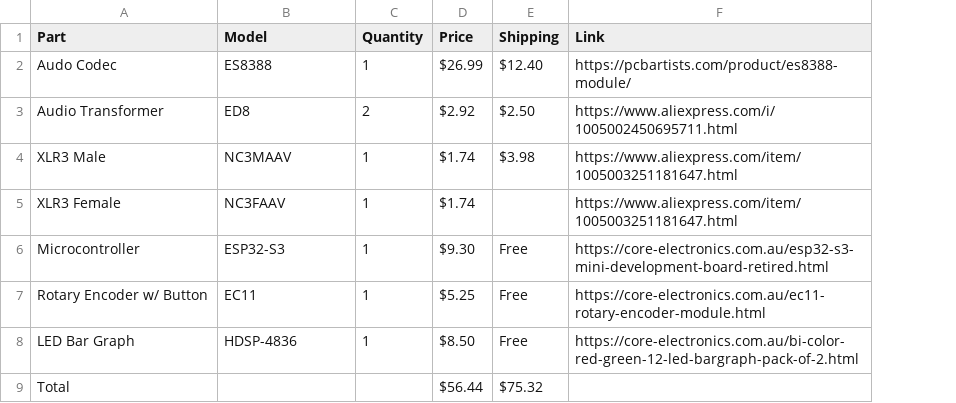
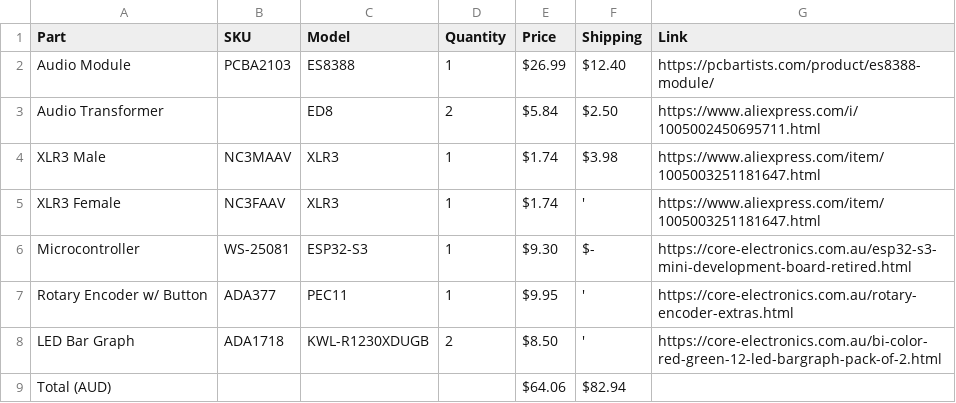
Before and after one commit to The-Wolfson/CableChecker, a CSV file: BOM.csv, drawn as a sheet; removed rows and columns are numbered as before the commit, all else as after; the diff names each change by its address in the sheet, - before the commit and + after, or states it on an @@ line.

```diff
--- a/BOM.csv
+++ b/BOM.csv
+column B (SKU), rows 2-8: PCBA2103 |  | NC3MAAV | NC3FAAV | WS-25081 | ADA377 | ADA1718
-A2 (Part): Audo Codec
+A2 (Part): Audio Module
-E3 (Price): $2.92
+E3 (Price): $5.84
-C4 (Model): NC3MAAV
+C4 (Model): XLR3
-C5 (Model): NC3FAAV
+C5 (Model): XLR3
-F5 (Shipping): (empty)
+F5 (Shipping): '
-F6 (Shipping): Free
+F6 (Shipping): $-
-C7 (Model): EC11
+C7 (Model): PEC11
-E7 (Price): $5.25
+E7 (Price): $9.95
-F7:F8 (Shipping): Free
+F7:F8 (Shipping): '
-G7 (Link): https://core-electronics.com.au/ec11-rotary-encoder-module.html
+G7 (Link): https://core-electronics.com.au/rotary-encoder-extras.html
-C8 (Model): HDSP-4836
+C8 (Model): KWL-R1230XDUGB
-D8 (Quantity): 1
+D8 (Quantity): 2
-row 9: Total |  |  | $56.44 | $75.32
+row 9: Total (AUD) |  |  |  | $64.06 | $82.94
```
Also changed, not shown: 2 other files.
